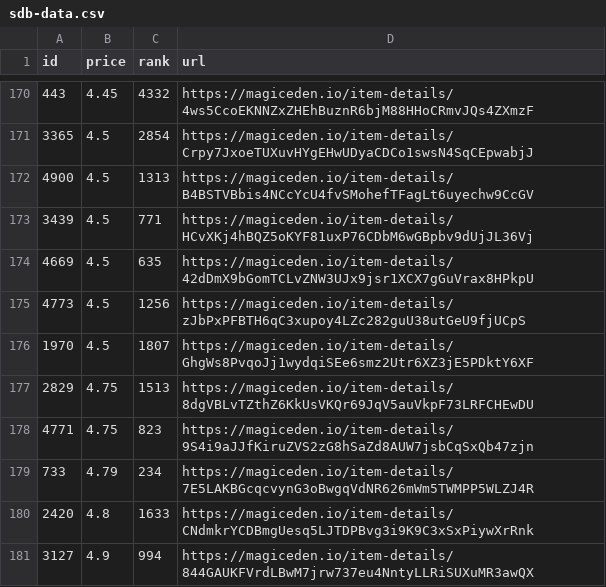
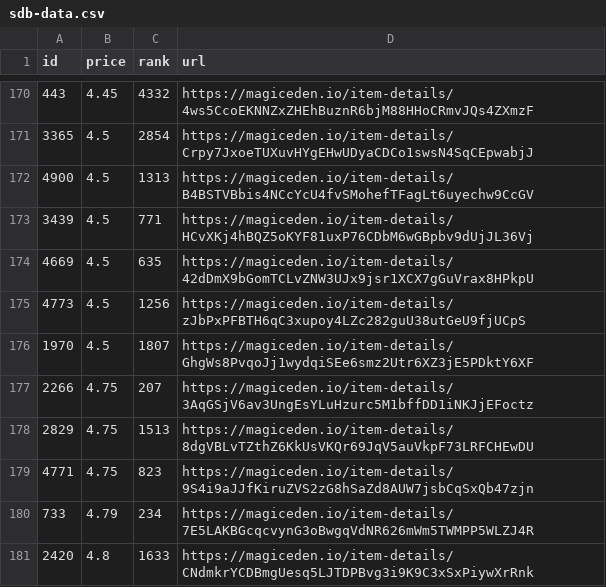
Before and after one commit to braposo/sdb-monitor, a CSV file: sdb-data.csv, drawn as a sheet; only a part is shown, gaps mark what is left out; the shorter side is filled out with more unchanged rows.

Commit message:
Flat: latest data (2021-11-12T06:44:33.394Z) {   "date": "2021-11-12T06:44:33.394Z",   "files": [     {       "name": "sdb-data.csv",       "deltaBytes": 94,       "source": "https://api-mainnet.magiceden.io/rpc/getListedNFTsByQuery?q=%7B%22%24match%22%3A%7B%22collectionSymbol%22%3A%22solana_droid_business%22%7D%2C%22%24sort%22%3A%7B%22takerAmount%22%3A1%2C%22createdAt%22%3A-1%7D%2C%22%24skip%22%3A0%2C%22%24limit%22%3A5000%7D"     },     {       "name": "zzz/sdb-data.json",       "deltaBytes": 1257,       "source": "https://api-mainnet.magiceden.io/rpc/getListedNFTsByQuery?q=%7B%22%24match%22%3A%7B%22collectionSymbol%22%3A%22solana_droid_business%22%7D%2C%22%24sort%22%3A%7B%22takerAmount%22%3A1%2C%22createdAt%22%3A-1%7D%2C%22%24skip%22%3A0%2C%22%24limit%22%3A5000%7D"     }   ] }

```diff
--- a/sdb-data.csv
+++ b/sdb-data.csv
@@ -176,2 +176,3 @@ id,price,rank,url
 1970,4.5,1807,https://magiceden.io/item-details/GhgWs8PvqoJj1wydqiSEe6smz2Utr6XZ3jE5PDktY6XF
+2266,4.75,207,https://magiceden.io/item-details/3AqGSjV6av3UngEsYLuHzurc5M1bffDD1iNKJjEFoctz
 2829,4.75,1513,https://magiceden.io/item-details/8dgVBLvTZthZ6KkUsVKQr69JqV5auVkpF73LRFCHEwDU
```
Also changed, not shown: 1 other file.
